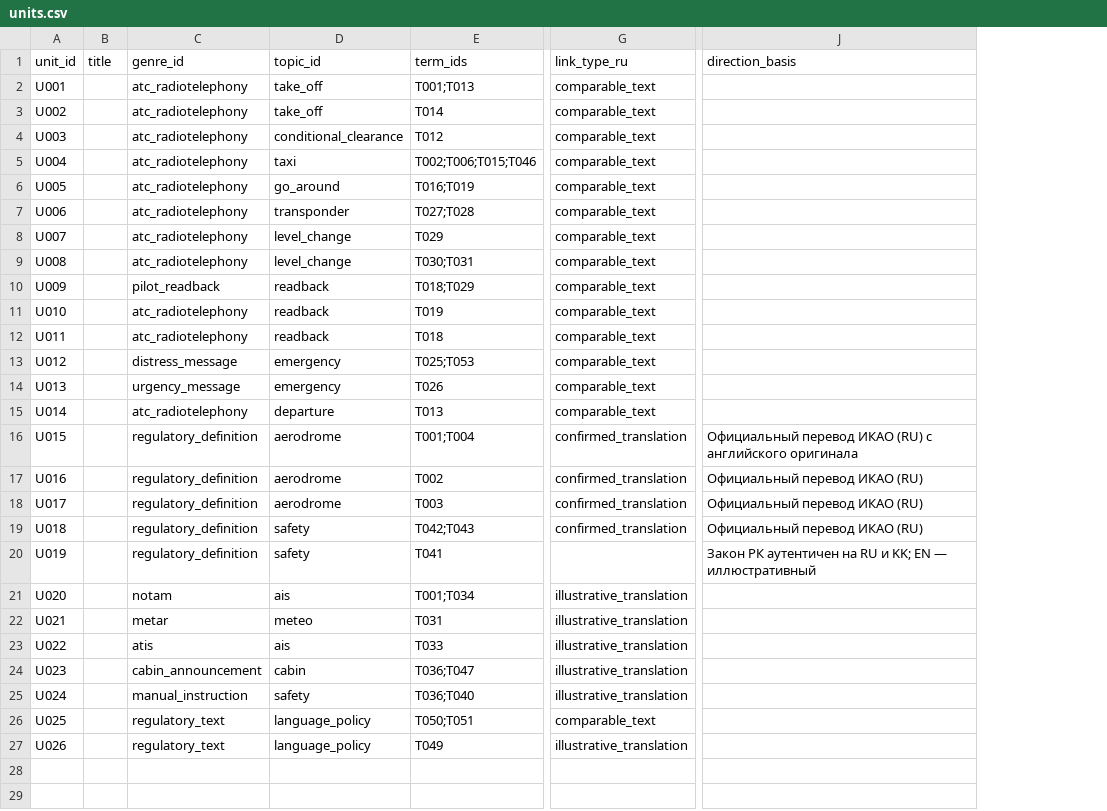
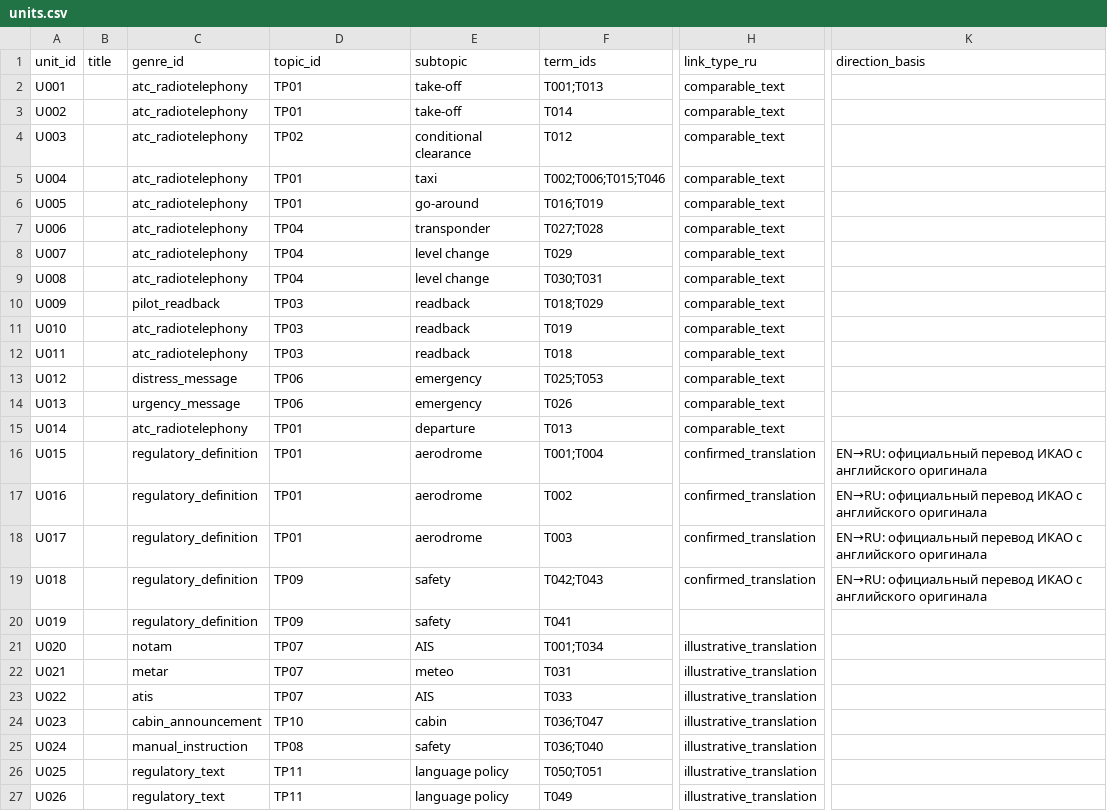
Before and after one commit to ItsXomyak/aviation-translation-lab, a CSV file: data/units.csv, drawn as a sheet; only a part is shown, gaps mark what is left out; addresses are those after the commit; the diff names each change by its address in the sheet, - before the commit and + after, or states it on an @@ line.

```diff
--- a/data/units.csv
+++ b/data/units.csv
+column E (subtopic), rows 2-27: take-off | take-off | conditional clearance | taxi | go-around | transponder | level change | level change | readback | readback | readback | emergency | emergency | departure | aerodrome | aerodrome | aerodrome | safety | safety | AIS | meteo | AIS | cabin | safety | language policy | language policy
-D2:D3 (topic_id): take_off
+D2:D3 (topic_id): TP01
-D4 (topic_id): conditional_clearance
+D4 (topic_id): TP02
-D5 (topic_id): taxi
+D5 (topic_id): TP01
-D6 (topic_id): go_around
+D6 (topic_id): TP01
-D7 (topic_id): transponder
+D7 (topic_id): TP04
-D8:D9 (topic_id): level_change
+D8:D9 (topic_id): TP04
-D10:D12 (topic_id): readback
+D10:D12 (topic_id): TP03
-D13:D14 (topic_id): emergency
+D13:D14 (topic_id): TP06
-D15 (topic_id): departure
+D15 (topic_id): TP01
-D16:D18 (topic_id): aerodrome
+D16:D18 (topic_id): TP01
-K16 (direction_basis): Официальный перевод ИКАО (RU) с английского…
+K16 (direction_basis): EN→RU: официальный перевод ИКАО с английского…
-K17:K19 (direction_basis): Официальный перевод ИКАО (RU)
+K17:K19 (direction_basis): EN→RU: официальный перевод ИКАО с английского оригинала
-D19:D20 (topic_id): safety
+D19:D20 (topic_id): TP09
-K20 (direction_basis): Закон РК аутентичен на RU и KK; EN — иллюстративный
+K20 (direction_basis): (empty)
-D21 (topic_id): ais
+D21 (topic_id): TP07
-D22 (topic_id): meteo
+D22 (topic_id): TP07
-D23 (topic_id): ais
+D23 (topic_id): TP07
-D24 (topic_id): cabin
+D24 (topic_id): TP10
-D25 (topic_id): safety
+D25 (topic_id): TP08
-D26:D27 (topic_id): language_policy
+D26:D27 (topic_id): TP11
-H26 (link_type_ru): comparable_text
+H26 (link_type_ru): illustrative_translation
```
Also changed, not shown: data/fragments.csv, data/sources.csv, 17 other files.
